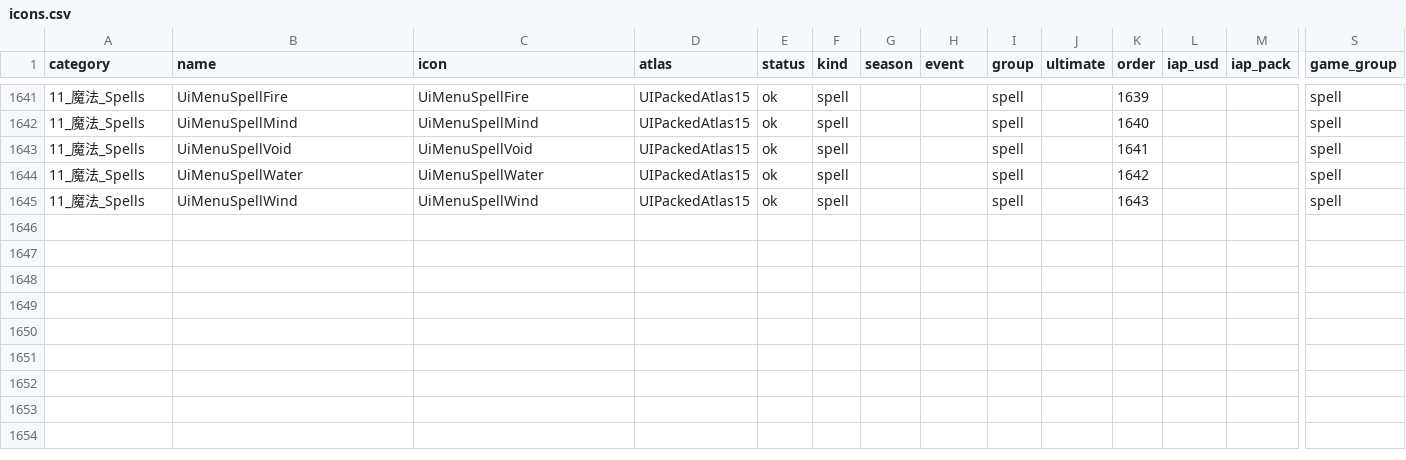
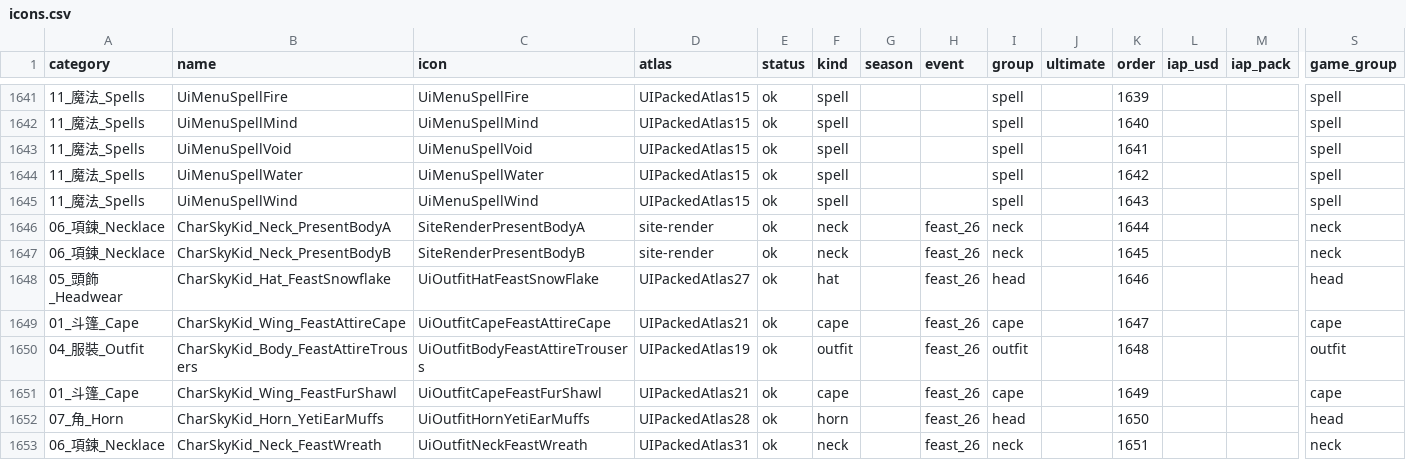
Before and after one commit to sky-salmon/sky-salmon.github.io, a CSV file: assets/icons/icons.csv, drawn as a sheet; only a part is shown, gaps mark what is left out; rows hold the shown columns only; the diff names each change by its address in the sheet, - before the commit and + after, or states it on an @@ line.

```diff
--- a/assets/icons/icons.csv
+++ b/assets/icons/icons.csv
+row 1646: 06_項鍊_Necklace | CharSkyKid_Neck_PresentBodyA | SiteRenderPresentBodyA | site-render | ok | neck |  | feast_26 | neck |  | 1644 |  |  | neck
+row 1647: 06_項鍊_Necklace | CharSkyKid_Neck_PresentBodyB | SiteRenderPresentBodyB | site-render | ok | neck |  | feast_26 | neck |  | 1645 |  |  | neck
+row 1648: 05_頭飾_Headwear | CharSkyKid_Hat_FeastSnowflake | UiOutfitHatFeastSnowFlake | UIPackedAtlas27 | ok | hat |  | feast_26 | head |  | 1646 |  |  | head
+row 1649: 01_斗篷_Cape | CharSkyKid_Wing_FeastAttireCape | UiOutfitCapeFeastAttireCape | UIPackedAtlas21 | ok | cape |  | feast_26 | cape |  | 1647 |  |  | cape
+row 1650: 04_服裝_Outfit | CharSkyKid_Body_FeastAttireTrousers | UiOutfitBodyFeastAttireTrousers | UIPackedAtlas19 | ok | outfit |  | feast_26 | outfit |  | 1648 |  |  | outfit
+row 1651: 01_斗篷_Cape | CharSkyKid_Wing_FeastFurShawl | UiOutfitCapeFeastFurShawl | UIPackedAtlas21 | ok | cape |  | feast_26 | cape |  | 1649 |  |  | cape
+row 1652: 07_角_Horn | CharSkyKid_Horn_YetiEarMuffs | UiOutfitHornYetiEarMuffs | UIPackedAtlas28 | ok | horn |  | feast_26 | head |  | 1650 |  |  | head
+row 1653: 06_項鍊_Necklace | CharSkyKid_Neck_FeastWreath | UiOutfitNeckFeastWreath | UIPackedAtlas31 | ok | neck |  | feast_26 | neck |  | 1651 |  |  | neck
```
Also changed, not shown: 33 other files.
